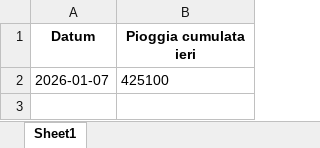
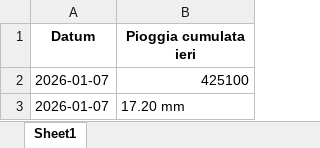
Before and after one commit to thoemix/pioggia-Paduledda, an Excel workbook: pioggia.xlsx, sheet Sheet1, drawn as a sheet; values as stored, in another font and other column widths than the file's, no borders; the diff names each change by its address in the sheet, - before the commit and + after, or states it on an @@ line.

```diff
--- a/pioggia.xlsx (sheet Sheet1)
+++ b/pioggia.xlsx (sheet Sheet1)
-B2 alignment: left
+B2 alignment: right
+row 3: 2026-01-07 | 17.20 mm
```
